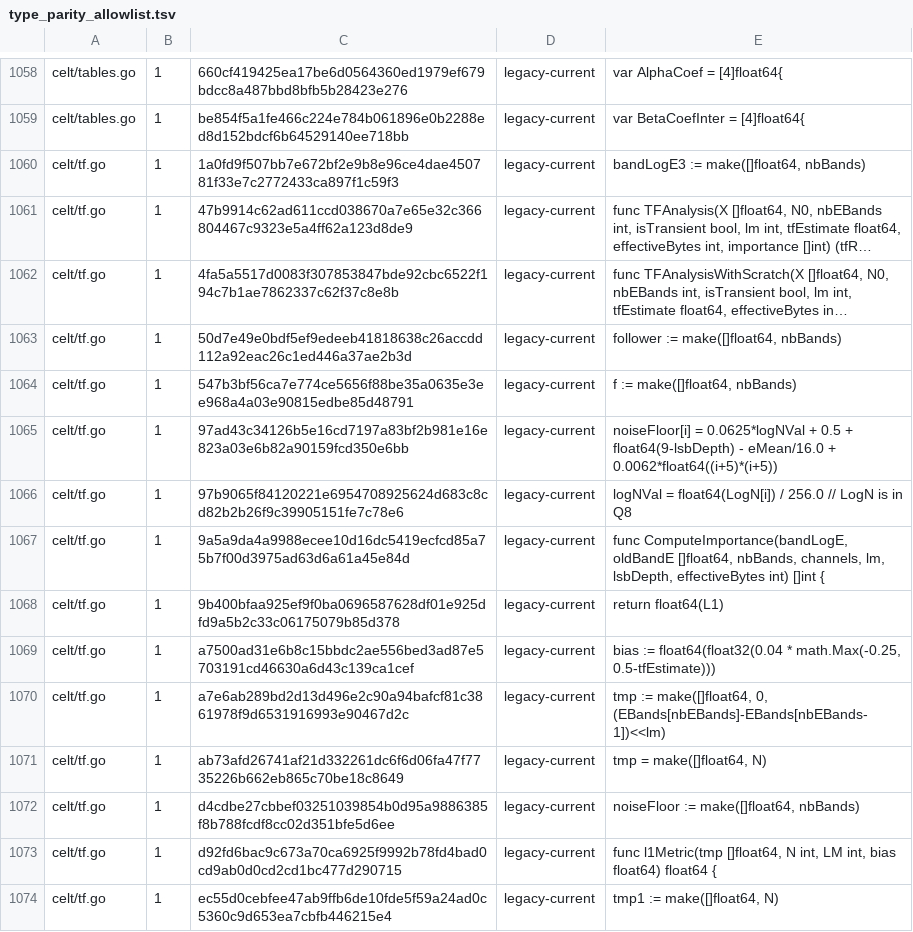
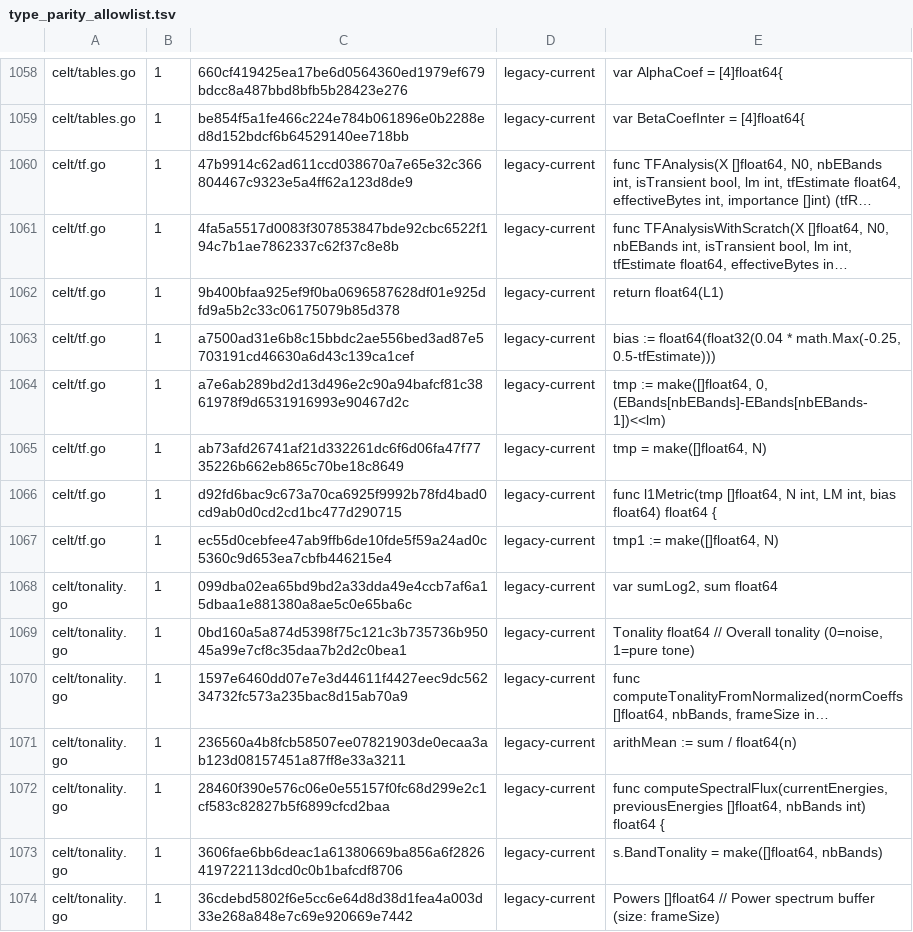
Before and after one commit to thesyncim/gopus, a TSV file: tools/type_parity_allowlist.tsv, drawn as a sheet; only a part is shown, gaps mark what is left out; the shorter side is filled out with more unchanged rows; long unchanged cells end in …; the diff names each change by its address in the sheet, - before the commit and + after, or states it on an @@ line.

Commit message:
Keep CELT TF importance scratch float-width

```diff
--- a/tools/type_parity_allowlist.tsv
+++ b/tools/type_parity_allowlist.tsv
-row 1060: celt/tf.go | 1 | 1a0fd9f507bb7e672bf2e9b8e96ce4dae450781f33e7c2772433ca897f1c59f3 | legacy-current | bandLogE3 := make([]float64, nbBands)
-row 1063: celt/tf.go | 1 | 50d7e49e0bdf5ef9edeeb41818638c26accdd112a92eac26c1ed446a37ae2b3d | legacy-current | follower := make([]float64, nbBands)
-row 1064: celt/tf.go | 1 | 547b3bf56ca7e774ce5656f88be35a0635e3ee968a4a03e90815edbe85d48791 | legacy-current | f := make([]float64, nbBands)
-row 1065: celt/tf.go | 1 | 97ad43c34126b5e16cd7197a83bf2b981e16e823a03e6b82a90159fcd350e6bb | legacy-current | noiseFloor[i] = 0.0625*logNVal + 0.5 + float64(9-lsbDepth) - eMean/16.0 + 0.0062*float64((i+5)*(i+5))
-row 1066: celt/tf.go | 1 | 97b9065f84120221e6954708925624d683c8cd82b2b26f9c39905151fe7c78e6 | legacy-current | logNVal = float64(LogN[i]) / 256.0 // LogN is in Q8
-row 1067: celt/tf.go | 1 | 9a5a9da4a9988ecee10d16dc5419ecfcd85a75b7f00d3975ad63d6a61a45e84d | legacy-current | func ComputeImportance(bandLogE, oldBandE []float64, nbBands, channels, lm, lsbDepth, effectiveBytes int) []int {
-row 1072: celt/tf.go | 1 | d4cdbe27cbbef03251039854b0d95a9886385f8b788fcdf8cc02d351bfe5d6ee | legacy-current | noiseFloor := make([]float64, nbBands)
```
Also changed, not shown: 4 other files.
